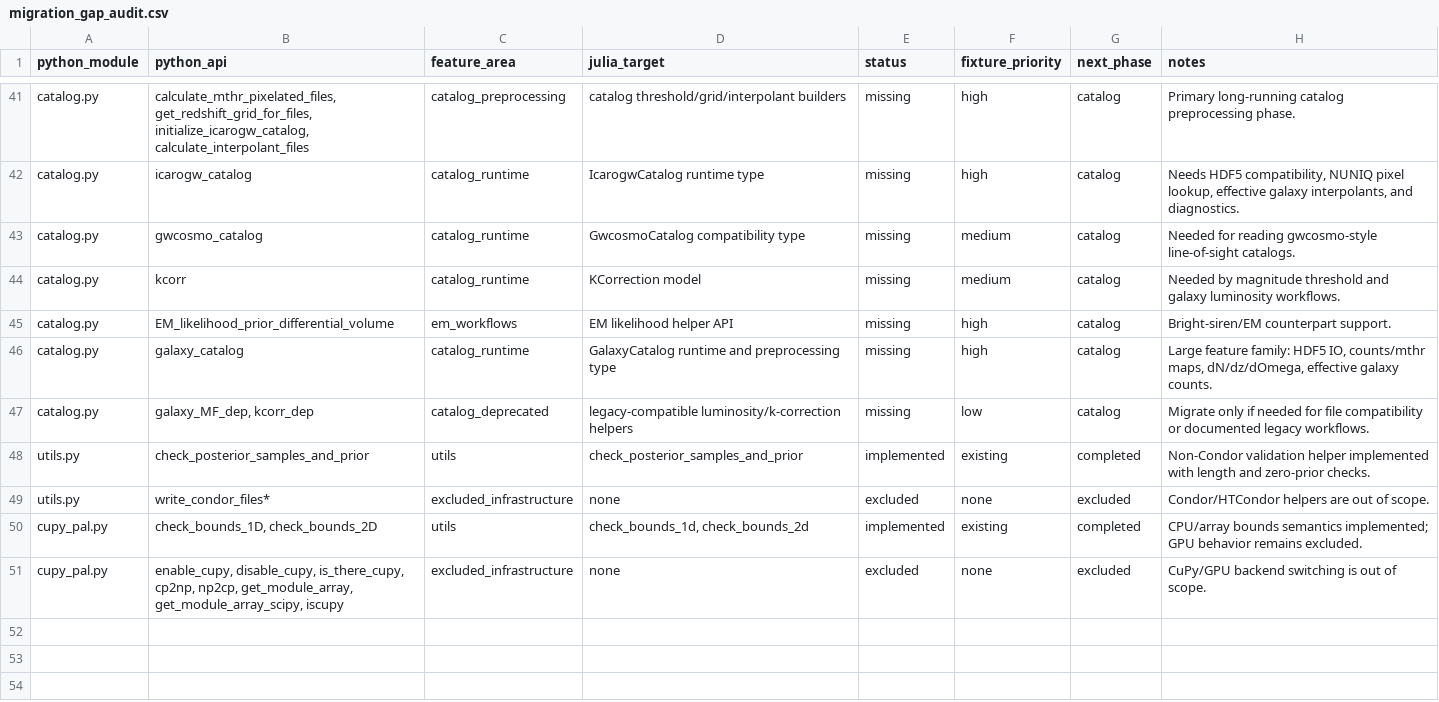
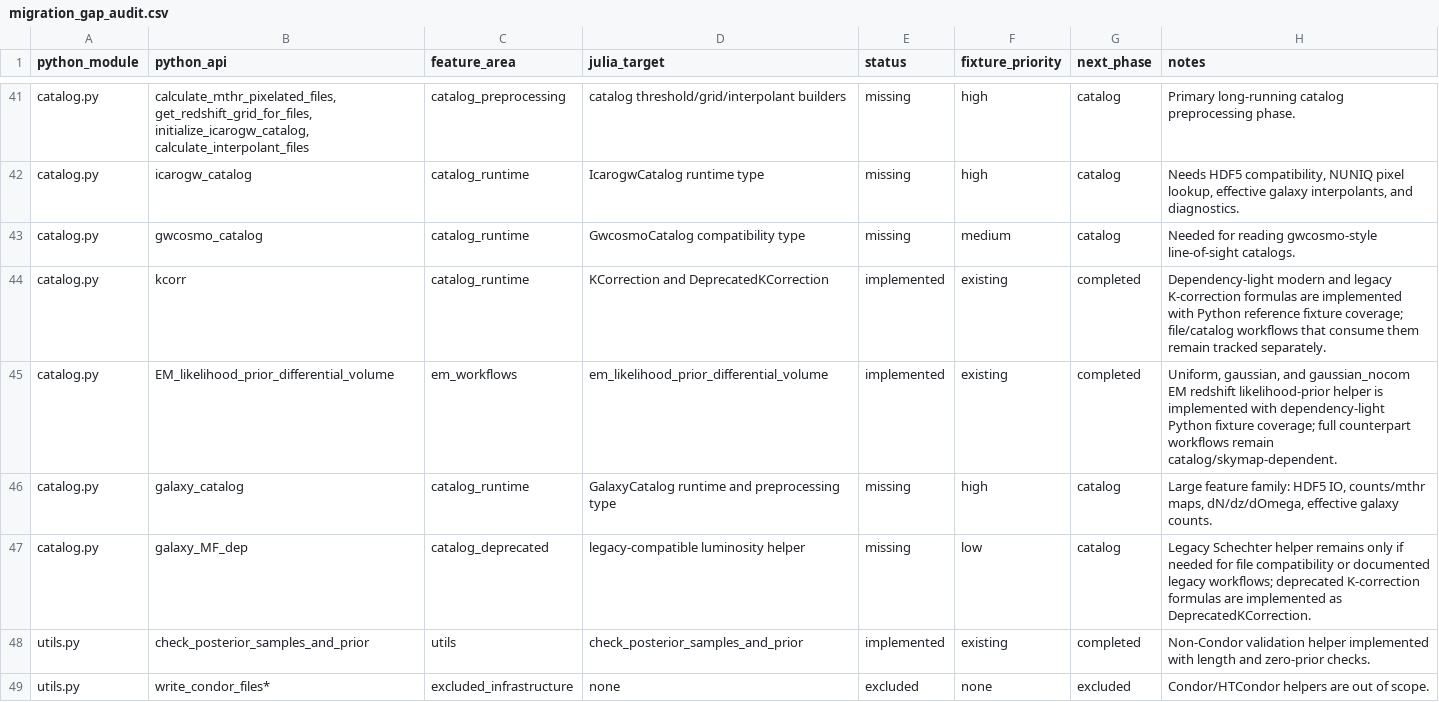
Before and after one commit to zuchengchen/Icarogw.jl, a CSV file: docs/migration_gap_audit.csv, drawn as a sheet; only a part is shown, gaps mark what is left out; the shorter side is filled out with more unchanged rows.

Commit message:
Implement catalog formula helpers

```diff
--- a/docs/migration_gap_audit.csv
+++ b/docs/migration_gap_audit.csv
@@ -43,6 +43,6 @@ catalog.py,icarogw_catalog,catalog_runtime,"IcarogwCatalog runtime type",missing
 catalog.py,gwcosmo_catalog,catalog_runtime,"GwcosmoCatalog compatibility type",missing,medium,catalog,"Needed for reading gwcosmo-style line-of-sight catalogs."
-catalog.py,kcorr,catalog_runtime,"KCorrection model",missing,medium,catalog,"Needed by magnitude threshold and galaxy luminosity workflows."
-catalog.py,EM_likelihood_prior_differential_volume,em_workflows,"EM likelihood helper API",missing,high,catalog,"Bright-siren/EM counterpart support."
+catalog.py,kcorr,catalog_runtime,"KCorrection and DeprecatedKCorrection",implemented,existing,completed,"Dependency-light modern and legacy K-correction formulas are implemented with Python reference fixture coverage; file/catalog workflows that consume them remain tracked separately."
+catalog.py,EM_likelihood_prior_differential_volume,em_workflows,"em_likelihood_prior_differential_volume",implemented,existing,completed,"Uniform, gaussian, and gaussian_nocom EM redshift likelihood-prior helper is implemented with dependency-light Python fixture coverage; full counterpart workflows remain catalog/skymap-dependent."
 catalog.py,galaxy_catalog,catalog_runtime,"GalaxyCatalog runtime and preprocessing type",missing,high,catalog,"Large feature family: HDF5 IO, counts/mthr maps, dN/dz/dOmega, effective galaxy counts."
-catalog.py,"galaxy_MF_dep, kcorr_dep",catalog_deprecated,"legacy-compatible luminosity/k-correction helpers",missing,low,catalog,"Migrate only if needed for file compatibility or documented legacy workflows."
+catalog.py,galaxy_MF_dep,catalog_deprecated,"legacy-compatible luminosity helper",missing,low,catalog,"Legacy Schechter helper remains only if needed for file compatibility or documented legacy workflows; deprecated K-correction formulas are implemented as DeprecatedKCorrection."
 utils.py,check_posterior_samples_and_prior,utils,check_posterior_samples_and_prior,implemented,existing,completed,"Non-Condor validation helper implemented with length and zero-prior checks."
```
Also changed, not shown: 11 other files.
